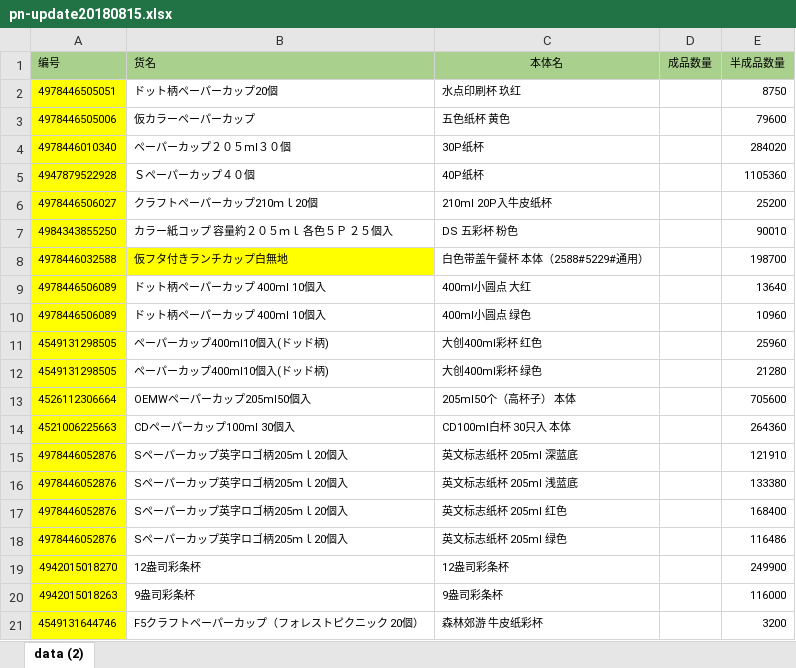
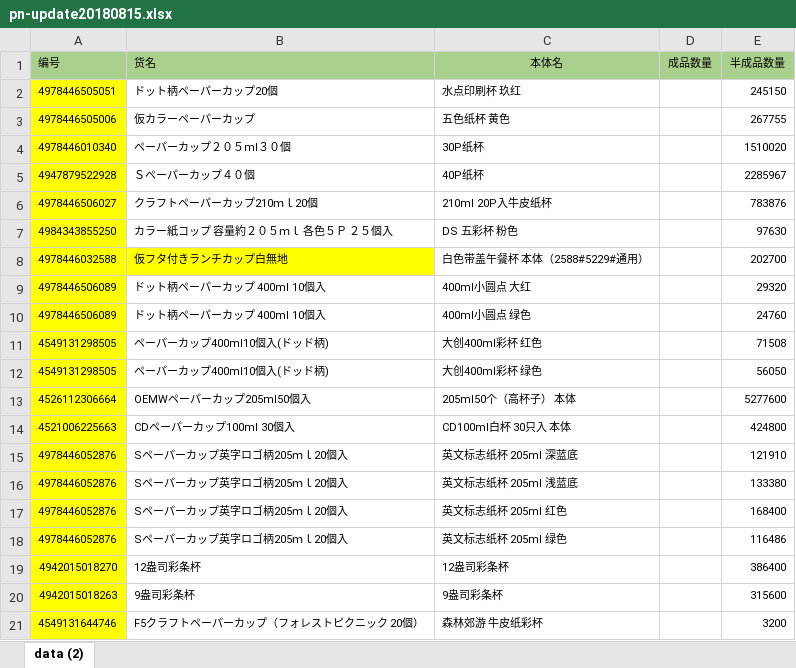
Before and after one commit to zhangxiaofengjs/pdsys, an Excel workbook: doc/refs/初始化数据/pn-update20180815.xlsx, sheet data (2), drawn as a sheet; values as stored, in another font and other column widths than the file's, no borders; the diff names each change by its address in the sheet, - before the commit and + after, or states it on an @@ line.

```diff
--- a/doc/refs/初始化数据/pn-update20180815.xlsx (sheet data (2))
+++ b/doc/refs/初始化数据/pn-update20180815.xlsx (sheet data (2))
-E2 (半成品数量): 8750
+E2 (半成品数量): 245150
-E3 (半成品数量): 79600
+E3 (半成品数量): 267755
-E4 (半成品数量): 284020
+E4 (半成品数量): 1510020
-E5 (半成品数量): 1105360
+E5 (半成品数量): 2285967
-E6 (半成品数量): 25200
+E6 (半成品数量): 783876
-E7 (半成品数量): 90010
+E7 (半成品数量): 97630
-E8 (半成品数量): 198700
+E8 (半成品数量): 202700
-E9 (半成品数量): 13640
+E9 (半成品数量): 29320
-E10 (半成品数量): 10960
+E10 (半成品数量): 24760
-E11 (半成品数量): 25960
+E11 (半成品数量): 71508
-E12 (半成品数量): 21280
+E12 (半成品数量): 56050
-E13 (半成品数量): 705600
+E13 (半成品数量): 5277600
-E14 (半成品数量): 264360
+E14 (半成品数量): 424800
-E19 (半成品数量): 249900
+E19 (半成品数量): 386400
-E20 (半成品数量): 116000
+E20 (半成品数量): 315600
```
Also changed, not shown: doc/env.xlsx, 25 other files.
